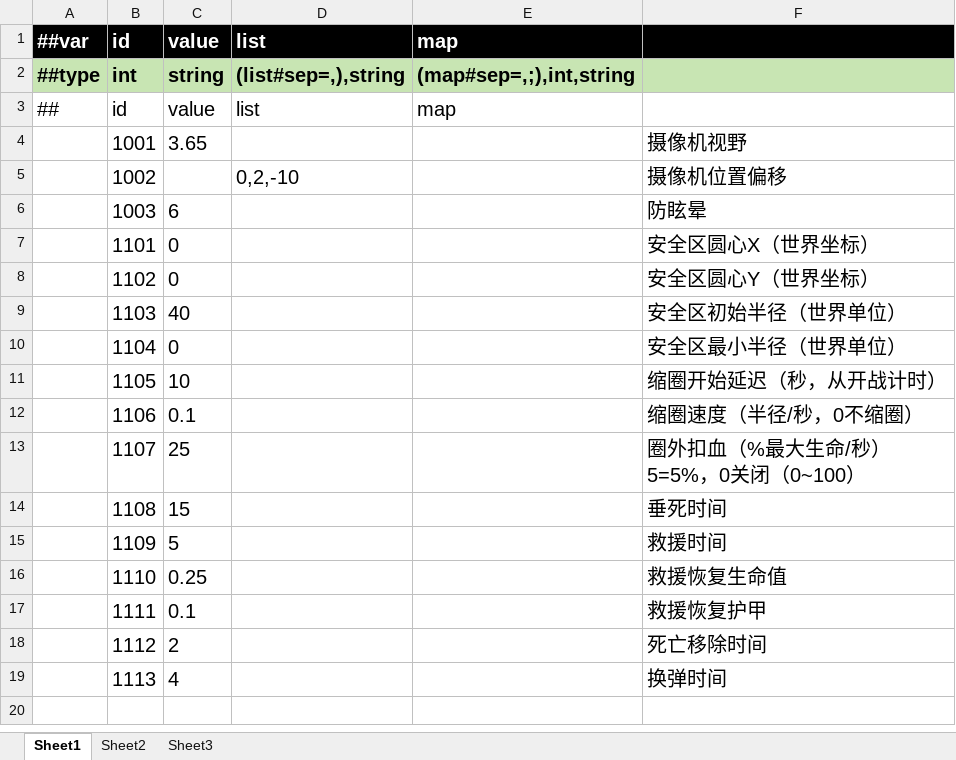
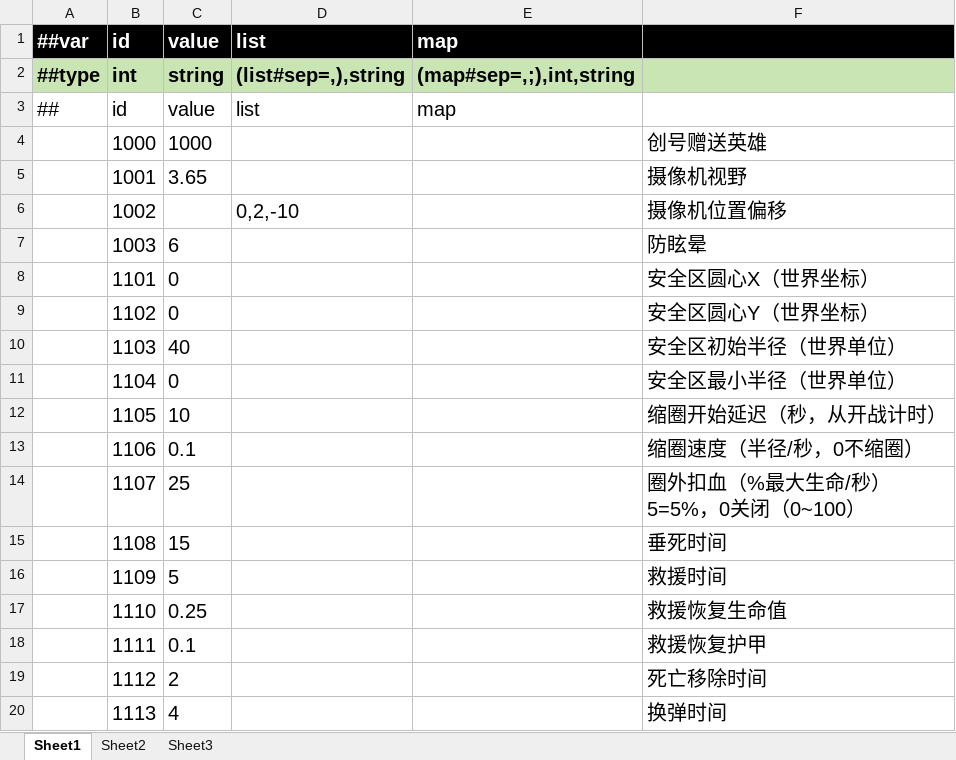
Before and after one commit to yangcaiwang123129/server-cluster, an Excel workbook: cfg/excel/GlobalCfg.xlsx, sheet Sheet1, drawn as a sheet; values as stored, in another font and other column widths than the file's, no borders; the diff names each change by its address in the sheet, - before the commit and + after, or states it on an @@ line.

```diff
--- a/cfg/excel/GlobalCfg.xlsx (sheet Sheet1)
+++ b/cfg/excel/GlobalCfg.xlsx (sheet Sheet1)
+row 4:  | 1000 | 1000 |  |  | 创号赠送英雄
```
Also changed, not shown: 6 other files.
